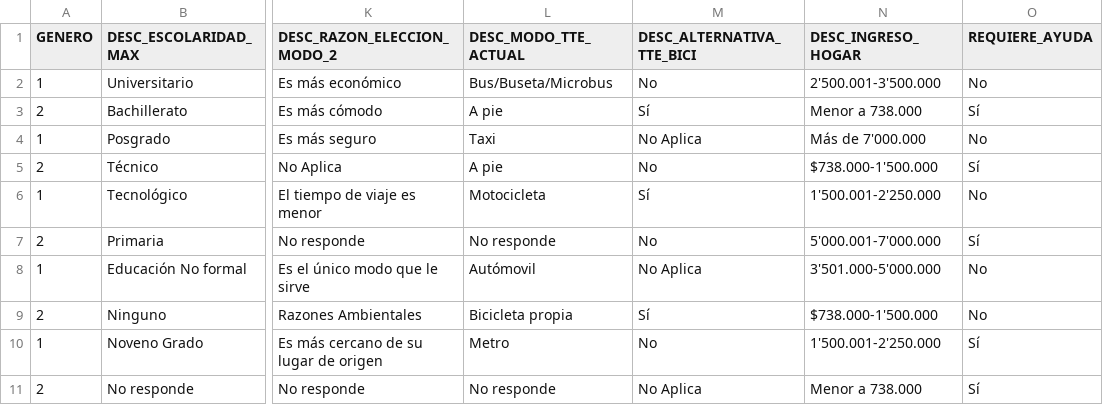
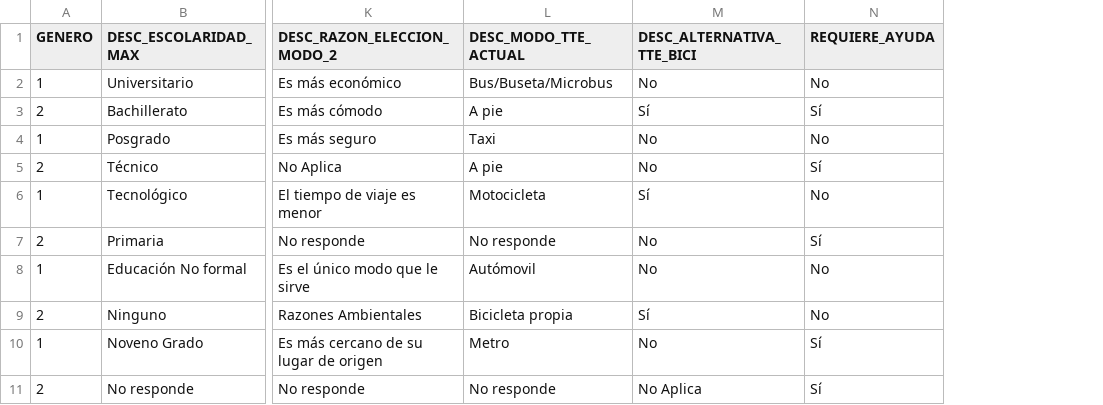
Before and after one commit to juandagalo/masters-final-models, a CSV file: X_nuevo_prediccion.csv, drawn as a sheet; only a part is shown, gaps mark what is left out; the diff names each change by its address in the sheet, - before the commit and + after, or states it on an @@ line.

Commit message:
Remove DESC_INGRESO_HOGAR column from input data
Updated main.py to drop the 'DESC_INGRESO_HOGAR' column from both uploaded and default CSV data if present. Also updated X_nuevo_prediccion.csv to remove the 'DESC_INGRESO_HOGAR' column and adjusted the data accordingly. This ensures consistency between the input data and the model's expected features.

```diff
--- a/X_nuevo_prediccion.csv
+++ b/X_nuevo_prediccion.csv
-column N (DESC_INGRESO_HOGAR), rows 2-11: 2'500.001-3'500.000 | Menor a 738.000 | Más de 7'000.000 | $738.000-1'500.000 | 1'500.001-2'250.000 | 5'000.001-7'000.000 | 3'501.000-5'000.000 | $738.000-1'500.000 | 1'500.001-2'250.000 | Menor a 738.000
-M4 (DESC_ALTERNATIVA_TTE_BICI): No Aplica
+M4 (DESC_ALTERNATIVA_TTE_BICI): No
-M8 (DESC_ALTERNATIVA_TTE_BICI): No Aplica
+M8 (DESC_ALTERNATIVA_TTE_BICI): No
```
Also changed, not shown: 1 other file.
